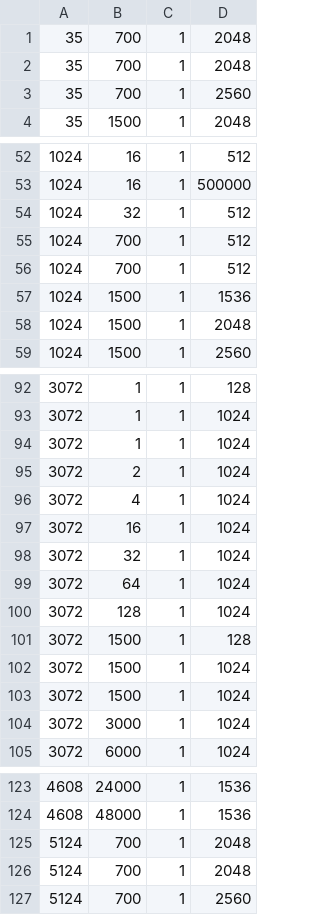
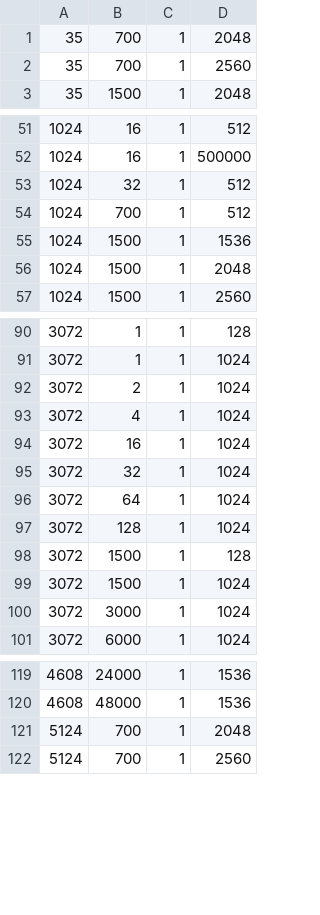
Before and after one commit to ROCm/Tensile, a CSV file: Tensile/Configs/deep_bench_nn_batched.csv, drawn as a sheet; only a part is shown, gaps mark what is left out; the diff names each change by its address in the sheet, - before the commit and + after, or states it on an @@ line.

Commit message:
removing duplicated from deep bench nn

```diff
--- a/Tensile/Configs/deep_bench_nn_batched.csv
+++ b/Tensile/Configs/deep_bench_nn_batched.csv
-row 2: 35 | 700 | 1 | 2048
-row 56: 1024 | 700 | 1 | 512
-row 94: 3072 | 1 | 1 | 1024
-row 102: 3072 | 1500 | 1 | 1024
-row 125: 5124 | 700 | 1 | 2048
```
Also changed, not shown: Tensile/Configs/deep_bench_nn.csv.
